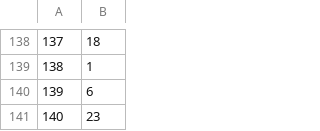
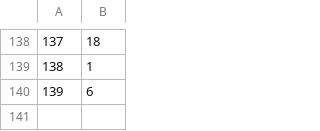
Before and after one commit to RodrigoLM1618/RodrigoLM1618, a CSV file: prueba1.csv, drawn as a sheet; only a part is shown, gaps mark what is left out; the diff names each change by its address in the sheet, - before the commit and + after, or states it on an @@ line.

Commit message:
Update prueba1.csv

```diff
--- a/prueba1.csv
+++ b/prueba1.csv
-row 141: 140 | 23
```
